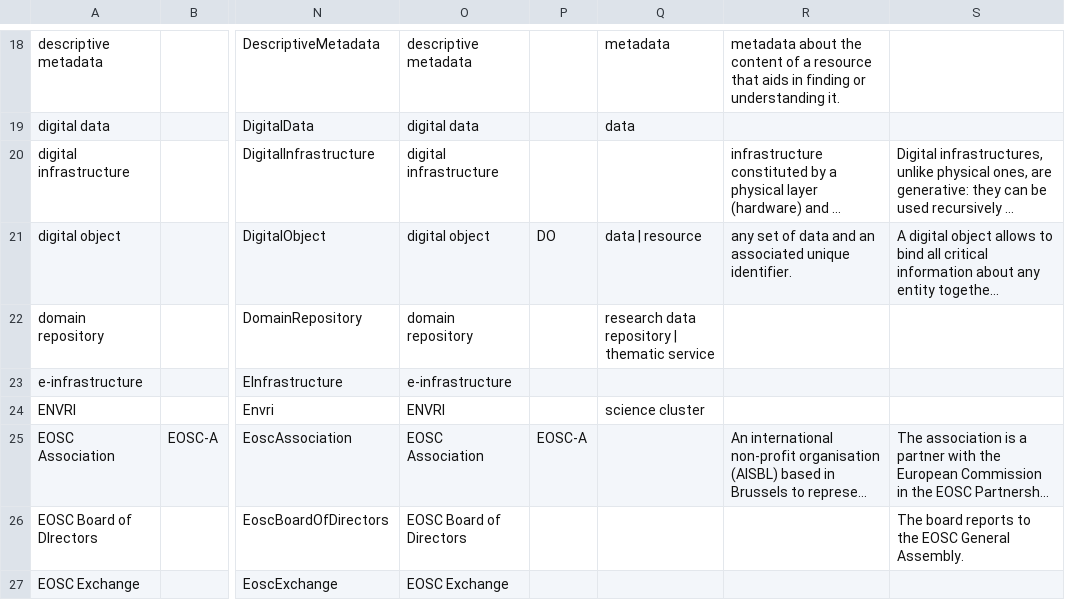
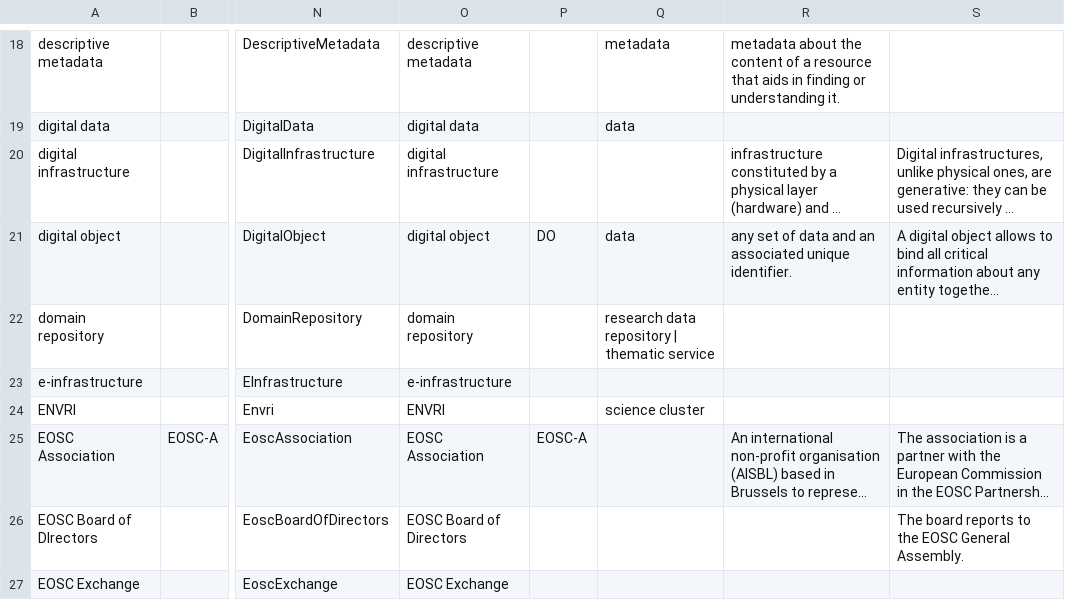
Before and after one commit to acdh-oeaw/vocabs-curation, a CSV file: oscars-eosc/data.csv, drawn as a sheet; only a part is shown, gaps mark what is left out; long unchanged cells end in …; the diff names each change by its address in the sheet, - before the commit and + after, or states it on an @@ line.

Commit message:
OSCARS / EOSC: Remove redundant hierarchical relationship

```diff
--- a/oscars-eosc/data.csv
+++ b/oscars-eosc/data.csv
-Q21: data | resource
+Q21: data
```
